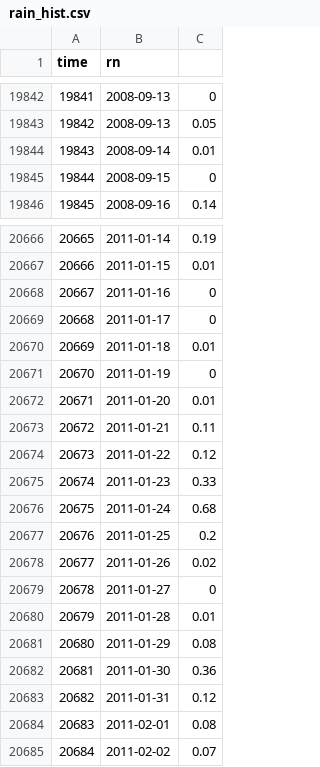
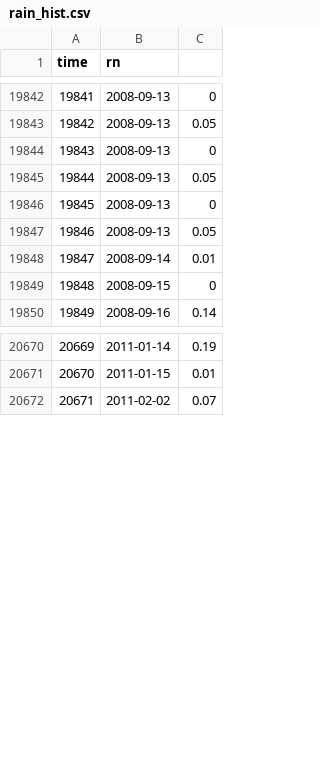
Before and after one commit to jusinowicz/yahara_flashiness, a CSV file: data/rain_hist.csv, drawn as a sheet; only a part is shown, gaps mark what is left out; removed rows and columns are numbered as before the commit, all else as after; the diff covers the shown part only; the diff names each change by its address in the sheet, - before the commit and + after, or states it on an @@ line.

```diff
--- a/data/rain_hist.csv
+++ b/data/rain_hist.csv
+row 19844: 19843 | 2008-09-13 | 0
+row 19845: 19844 | 2008-09-13 | 0.05
+row 19846: 19845 | 2008-09-13 | 0
+row 19847: 19846 | 2008-09-13 | 0.05
@@ column A (time) renumbered between rows 19848 and 25099 @@
-row 20668: 20667 | 2011-01-16 | 0
-row 20669: 20668 | 2011-01-17 | 0
-row 20670: 20669 | 2011-01-18 | 0.01
-row 20671: 20670 | 2011-01-19 | 0
-row 20672: 20671 | 2011-01-20 | 0.01
-row 20673: 20672 | 2011-01-21 | 0.11
-row 20674: 20673 | 2011-01-22 | 0.12
-row 20675: 20674 | 2011-01-23 | 0.33
-row 20676: 20675 | 2011-01-24 | 0.68
-row 20677: 20676 | 2011-01-25 | 0.2
-row 20678: 20677 | 2011-01-26 | 0.02
-row 20679: 20678 | 2011-01-27 | 0
-row 20680: 20679 | 2011-01-28 | 0.01
-row 20681: 20680 | 2011-01-29 | 0.08
-row 20682: 20681 | 2011-01-30 | 0.36
-row 20683: 20682 | 2011-01-31 | 0.12
-row 20684: 20683 | 2011-02-01 | 0.08
```
Also changed, not shown: 4 added rows and 18 removed rows elsewhere in this file, data/men_hist.csv, 7 other files.
